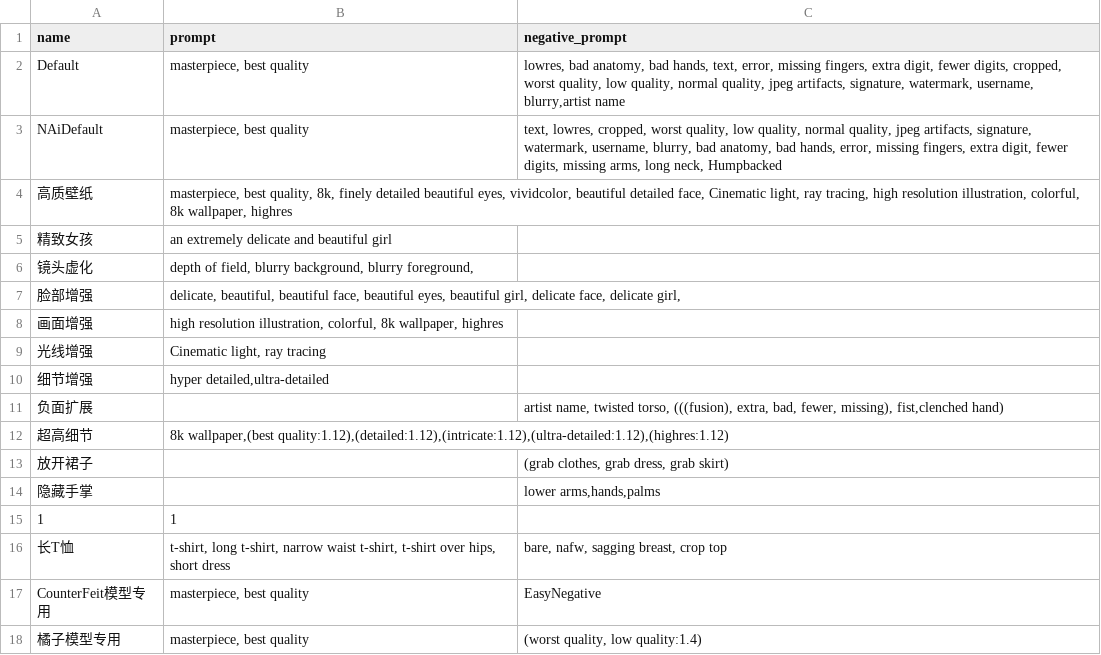
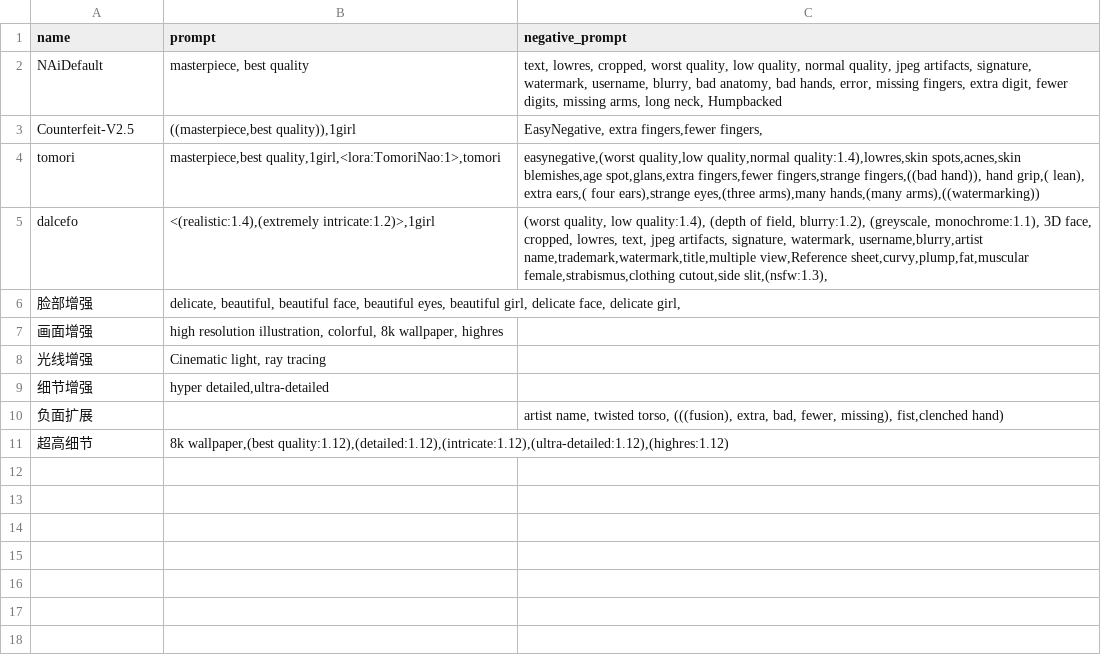
Before and after one commit to Heptoginseng/sd-configs, a CSV file: dist/styles.csv, drawn as a sheet; removed rows and columns are numbered as before the commit, all else as after; the diff names each change by its address in the sheet, - before the commit and + after, or states it on an @@ line.

Commit message:
Update styles.csv

```diff
--- a/dist/styles.csv
+++ b/dist/styles.csv
-row 2: Default | masterpiece, best quality | lowres, bad anatomy, bad hands, text, error, missing fingers, extra digit, fewer digits, cropped, worst quality, low quality, normal quality, jpeg artifacts, signature, watermark, username, blurry,artist name
-row 4: 高质壁纸 | masterpiece, best quality, 8k, finely detailed beautiful eyes, vividcolor, beautiful detailed face, Cinematic light, ray tracing, high resolution illustration, colorful, 8k wallpaper, highres
-row 5: 精致女孩 | an extremely delicate and beautiful girl
-row 6: 镜头虚化 | depth of field, blurry background, blurry foreground,
+row 3: Counterfeit-V2.5 | ((masterpiece,best quality)),1girl | EasyNegative, extra fingers,fewer fingers,
+row 4: tomori | masterpiece,best quality,1girl,<lora:TomoriNao:1>,tomori | easynegative,(worst quality,low quality,normal quality:1.4),lowres,skin spots,acnes,skin blemishes,age spot,glans,extra fingers,fewer fingers,strange fingers,((bad hand)), hand grip,( lean), extra ears,( four ears),strange eyes,(three arms),many hands,(many arms),((watermarking))
+row 5: dalcefo | <(realistic:1.4),(extremely intricate:1.2)>,1girl | (worst quality, low quality:1.4), (depth of field, blurry:1.2), (greyscale, monochrome:1.1), 3D face, cropped, lowres, text, jpeg artifacts, signature, watermark, username,blurry,artist name,trademark,watermark,title,multiple view,Reference sheet,curvy,plump,fat,muscular female,strabismus,clothing cutout,side slit,(nsfw:1.3),
-row 13: 放开裙子 |  | (grab clothes, grab dress, grab skirt)
-row 14: 隐藏手掌 |  | lower arms,hands,palms
-row 15: 1 | 1
-row 16: 长T恤 | t-shirt, long t-shirt, narrow waist t-shirt, t-shirt over hips, short dress | bare, nafw, sagging breast, crop top
-row 17: CounterFeit模型专用 | masterpiece, best quality | EasyNegative
-row 18: 橘子模型专用 | masterpiece, best quality | (worst quality, low quality:1.4)
```
